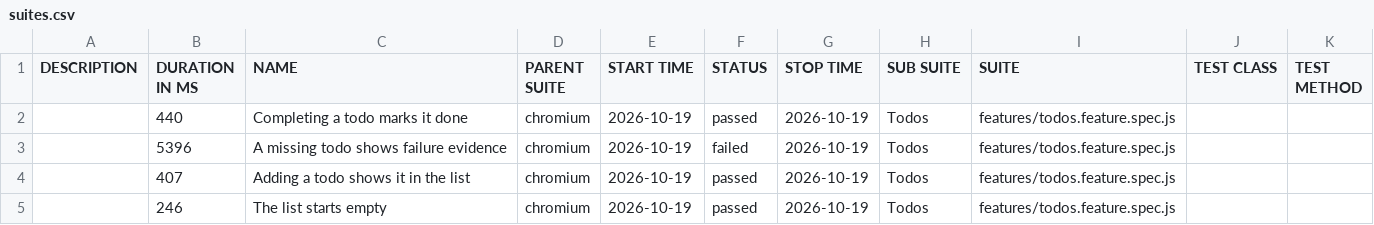
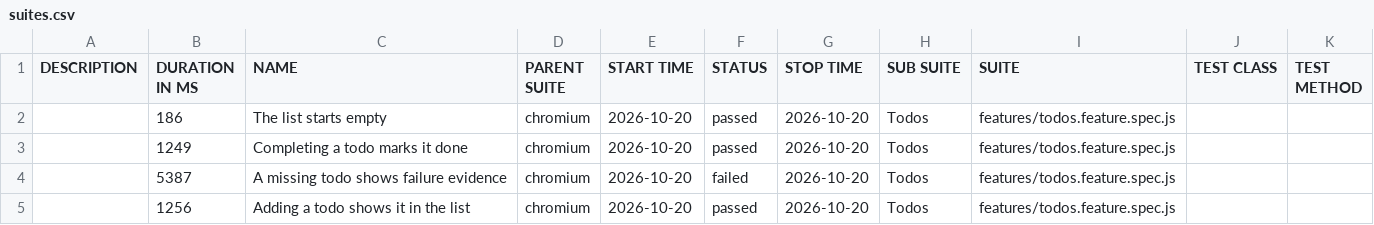
Before and after one commit to qaherasymchuk/js-playwright-bdd-example, a CSV file: regression/data/suites.csv, drawn as a sheet.

Commit message:
Publish regression Allure report 5ab41c72588d437bb5929e313199fcf776fa6bdc

```diff
--- a/regression/data/suites.csv
+++ b/regression/data/suites.csv
@@ -1,5 +1,5 @@
 "DESCRIPTION","DURATION IN MS","NAME","PARENT SUITE","START TIME","STATUS","STOP TIME","SUB SUITE","SUITE","TEST CLASS","TEST METHOD"
-"","440","Completing a todo marks it done","chromium","2026-10-19","passed","2026-10-19","Todos","features/todos.feature.spec.js","",""
-"","5396","A missing todo shows failure evidence","chromium","2026-10-19","failed","2026-10-19","Todos","features/todos.feature.spec.js","",""
-"","407","Adding a todo shows it in the list","chromium","2026-10-19","passed","2026-10-19","Todos","features/todos.feature.spec.js","",""
-"","246","The list starts empty","chromium","2026-10-19","passed","2026-10-19","Todos","features/todos.feature.spec.js","",""
+"","186","The list starts empty","chromium","2026-10-20","passed","2026-10-20","Todos","features/todos.feature.spec.js","",""
+"","1249","Completing a todo marks it done","chromium","2026-10-20","passed","2026-10-20","Todos","features/todos.feature.spec.js","",""
+"","5387","A missing todo shows failure evidence","chromium","2026-10-20","failed","2026-10-20","Todos","features/todos.feature.spec.js","",""
+"","1256","Adding a todo shows it in the list","chromium","2026-10-20","passed","2026-10-20","Todos","features/todos.feature.spec.js","",""
```
Also changed, not shown: 38 other files.
